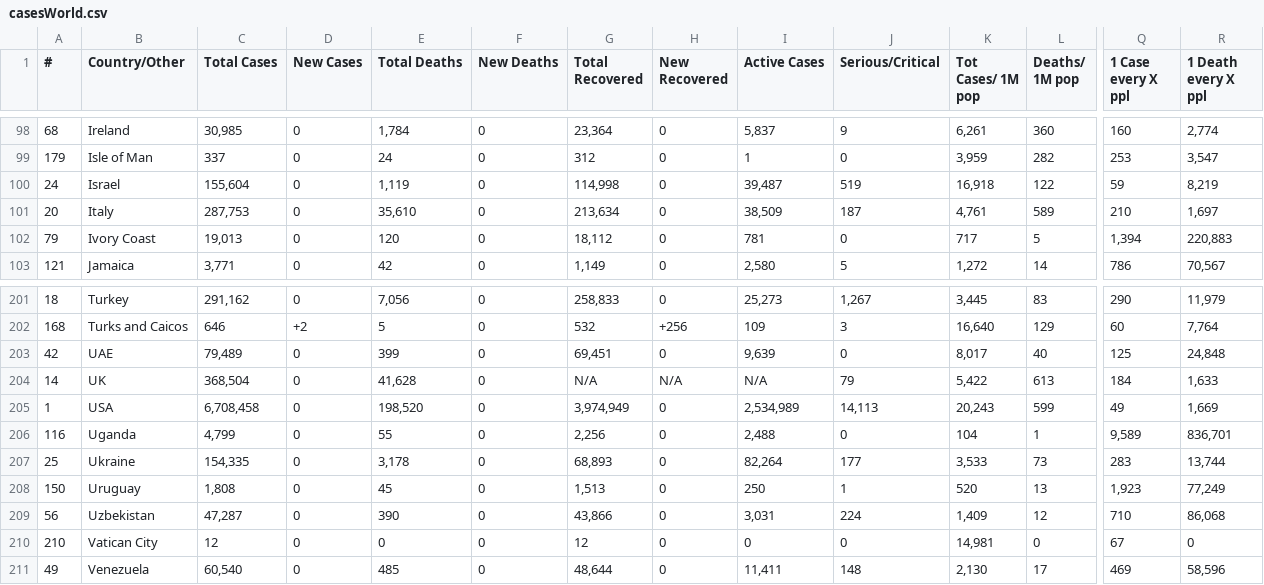
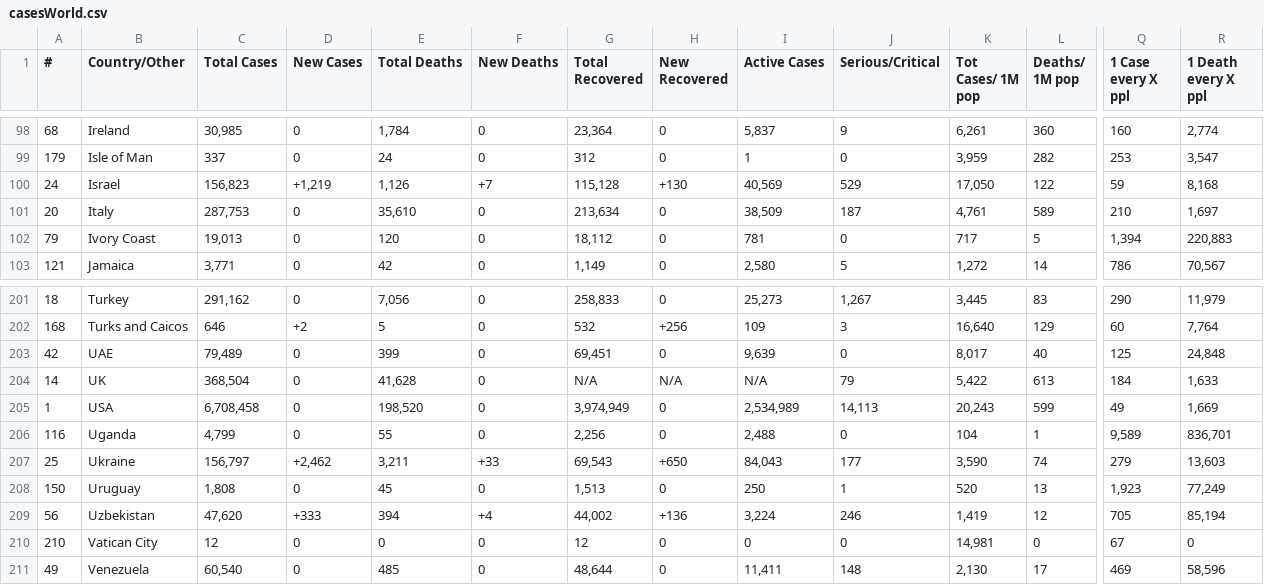
Before and after one commit to alexdmckee/corona-parser, a CSV file: casesWorld.csv, drawn as a sheet; only a part is shown, gaps mark what is left out; the diff covers the shown part only; the diff names each change by its address in the sheet, - before the commit and + after, or states it on an @@ line.

```diff
--- a/casesWorld.csv
+++ b/casesWorld.csv
-C100 (Total Cases): 155,604
+C100 (Total Cases): 156,823
-D100 (New Cases): 0
+D100 (New Cases): +1,219
-E100 (Total Deaths): 1,119
+E100 (Total Deaths): 1,126
-F100 (New Deaths): 0
+F100 (New Deaths): +7
-G100 (Total Recovered): 114,998
+G100 (Total Recovered): 115,128
-H100 (New Recovered): 0
+H100 (New Recovered): +130
-I100 (Active Cases): 39,487
+I100 (Active Cases): 40,569
-J100 (Serious/Critical): 519
+J100 (Serious/Critical): 529
-K100 (Tot Cases/ 1M pop): 16,918
+K100 (Tot Cases/ 1M pop): 17,050
-R100 (1 Death every X ppl): 8,219
+R100 (1 Death every X ppl): 8,168
-C207 (Total Cases): 154,335
+C207 (Total Cases): 156,797
-D207 (New Cases): 0
+D207 (New Cases): +2,462
-E207 (Total Deaths): 3,178
+E207 (Total Deaths): 3,211
-F207 (New Deaths): 0
+F207 (New Deaths): +33
-G207 (Total Recovered): 68,893
+G207 (Total Recovered): 69,543
-H207 (New Recovered): 0
+H207 (New Recovered): +650
-I207 (Active Cases): 82,264
+I207 (Active Cases): 84,043
-K207 (Tot Cases/ 1M pop): 3,533
+K207 (Tot Cases/ 1M pop): 3,590
-L207 (Deaths/ 1M pop): 73
+L207 (Deaths/ 1M pop): 74
-Q207 (1 Case every X ppl): 283
+Q207 (1 Case every X ppl): 279
-R207 (1 Death every X ppl): 13,744
+R207 (1 Death every X ppl): 13,603
-C209 (Total Cases): 47,287
+C209 (Total Cases): 47,620
-D209 (New Cases): 0
+D209 (New Cases): +333
-E209 (Total Deaths): 390
+E209 (Total Deaths): 394
-F209 (New Deaths): 0
+F209 (New Deaths): +4
-G209 (Total Recovered): 43,866
+G209 (Total Recovered): 44,002
-H209 (New Recovered): 0
+H209 (New Recovered): +136
-I209 (Active Cases): 3,031
+I209 (Active Cases): 3,224
-J209 (Serious/Critical): 224
+J209 (Serious/Critical): 246
-K209 (Tot Cases/ 1M pop): 1,409
+K209 (Tot Cases/ 1M pop): 1,419
-Q209 (1 Case every X ppl): 710
+Q209 (1 Case every X ppl): 705
-R209 (1 Death every X ppl): 86,068
+R209 (1 Death every X ppl): 85,194
```
Also changed, not shown: 98 edited cells elsewhere in this file, 1 other file.
